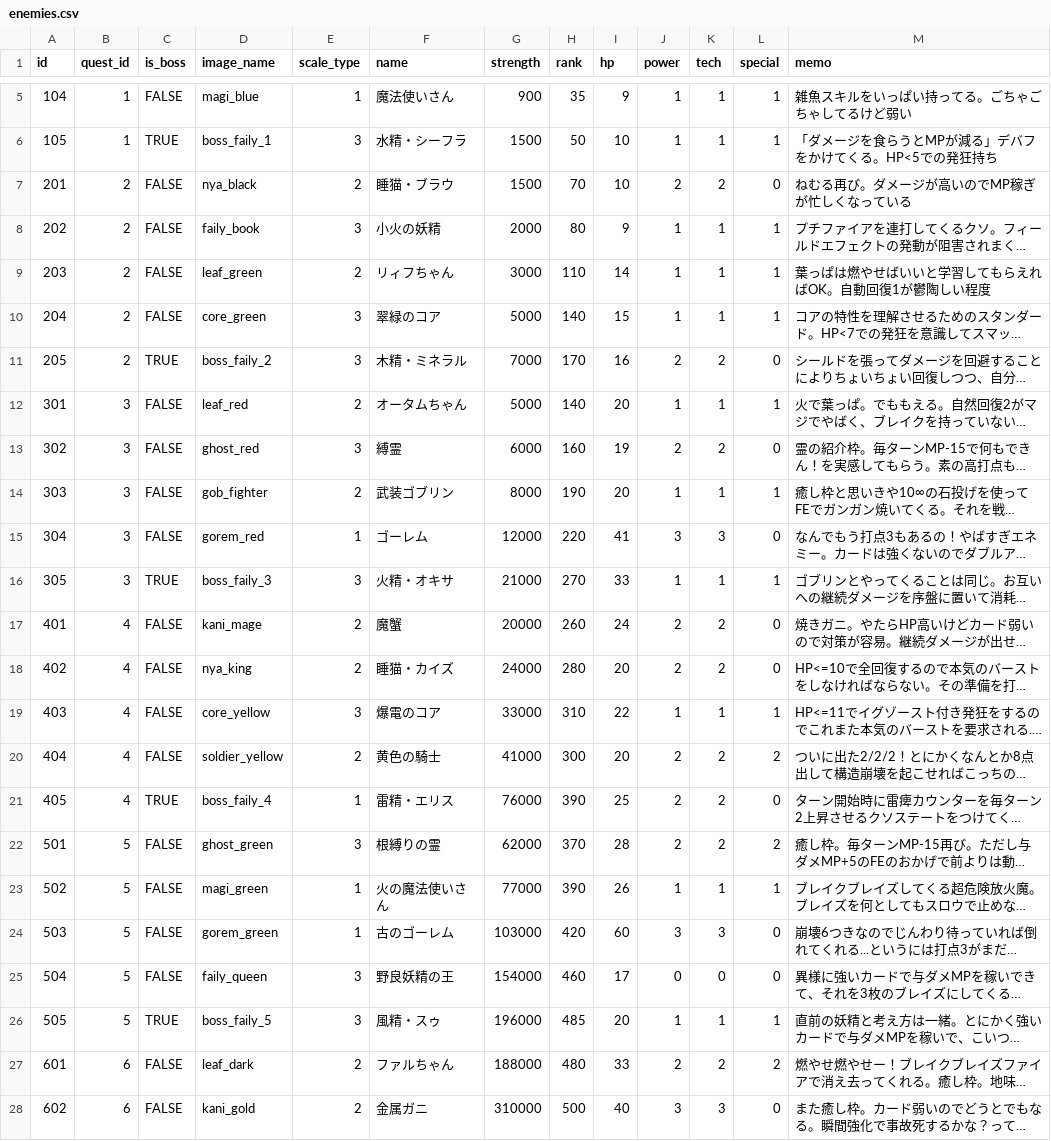
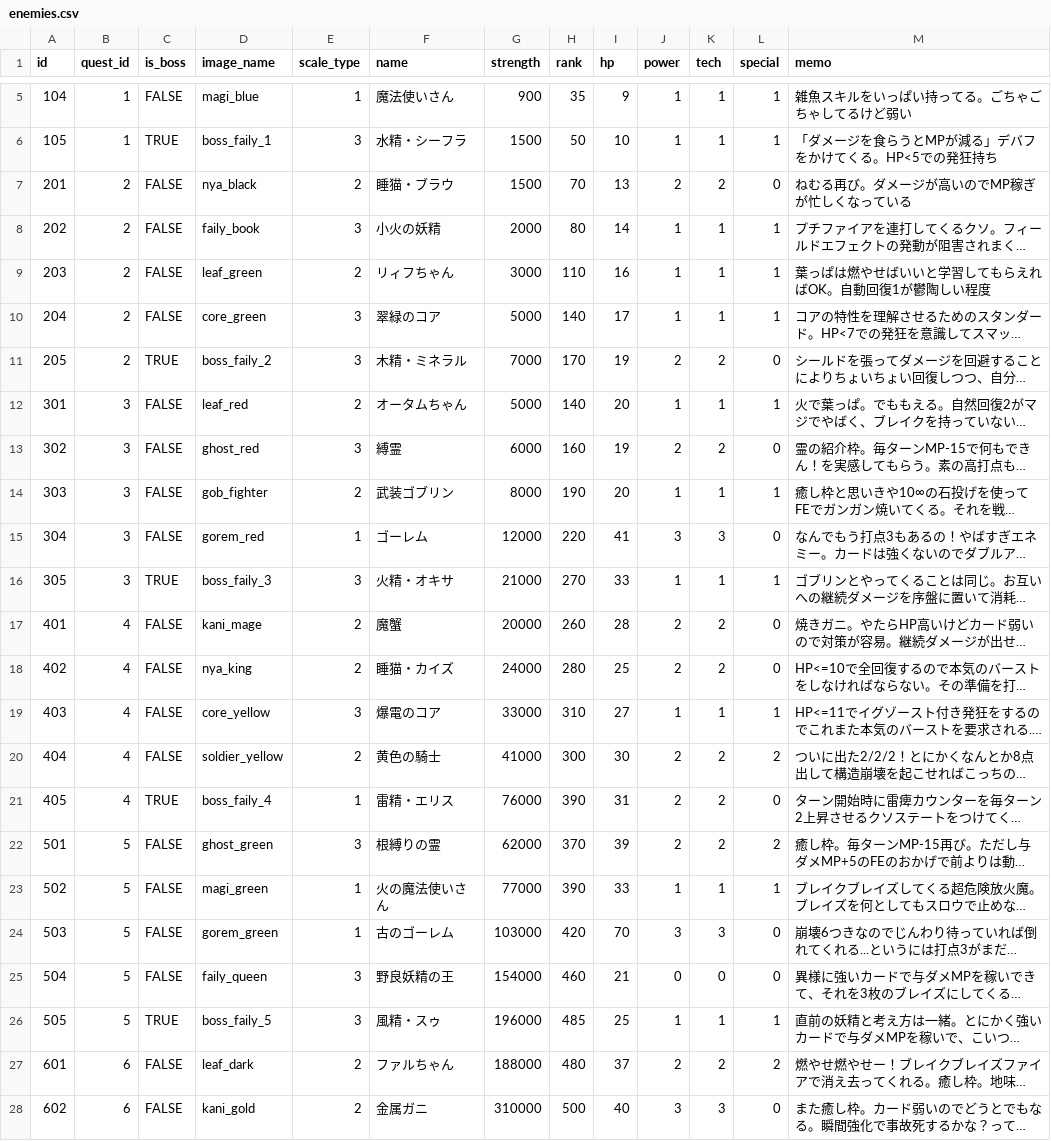
Before and after one commit to jyllsarta/stray-masterdata, a CSV file: seeds/enemies.csv, drawn as a sheet; only a part is shown, gaps mark what is left out; long unchanged cells end in …; the diff names each change by its address in the sheet, - before the commit and + after, or states it on an @@ line.

```diff
--- a/seeds/enemies.csv
+++ b/seeds/enemies.csv
-I7 (hp): 10
+I7 (hp): 13
-I8 (hp): 9
+I8 (hp): 14
-I9 (hp): 14
+I9 (hp): 16
-I10 (hp): 15
+I10 (hp): 17
-I11 (hp): 16
+I11 (hp): 19
-I17 (hp): 24
+I17 (hp): 28
-I18 (hp): 20
+I18 (hp): 25
-I19 (hp): 22
+I19 (hp): 27
-I20 (hp): 20
+I20 (hp): 30
-I21 (hp): 25
+I21 (hp): 31
-I22 (hp): 28
+I22 (hp): 39
-I23 (hp): 26
+I23 (hp): 33
-I24 (hp): 60
+I24 (hp): 70
-I25 (hp): 17
+I25 (hp): 21
-I26 (hp): 20
+I26 (hp): 25
-I27 (hp): 33
+I27 (hp): 37
```
Also changed, not shown: seeds/relics.csv, seeds/skills.csv.
